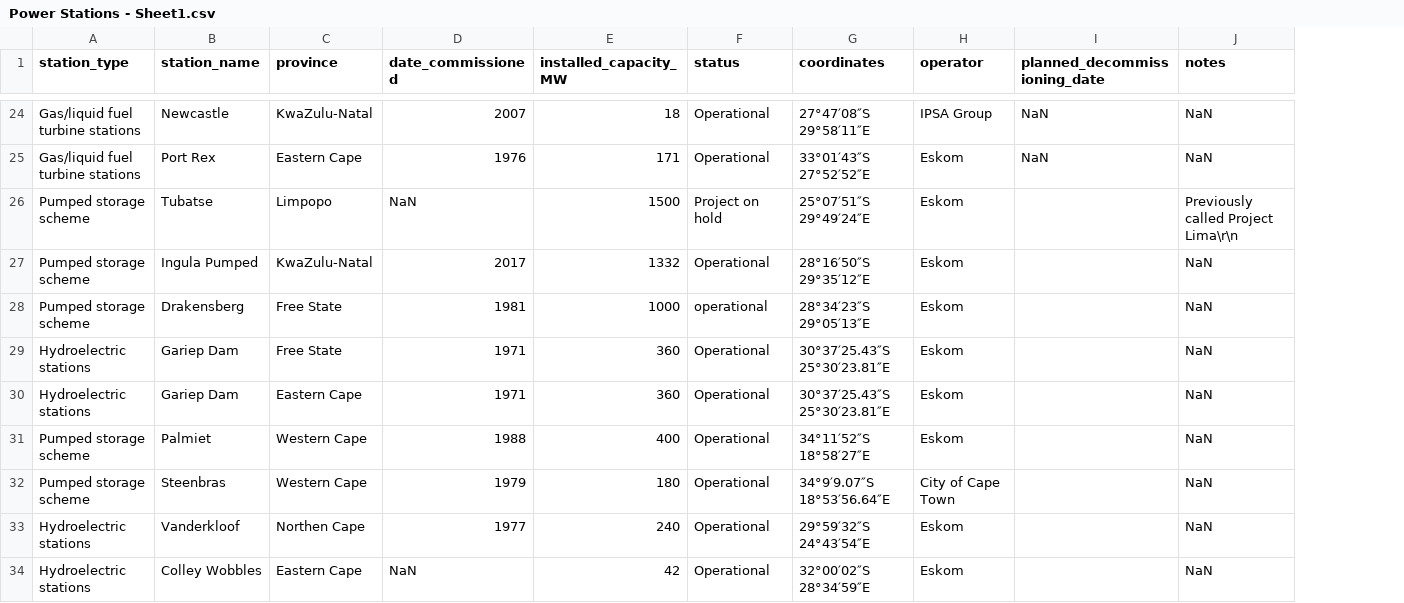
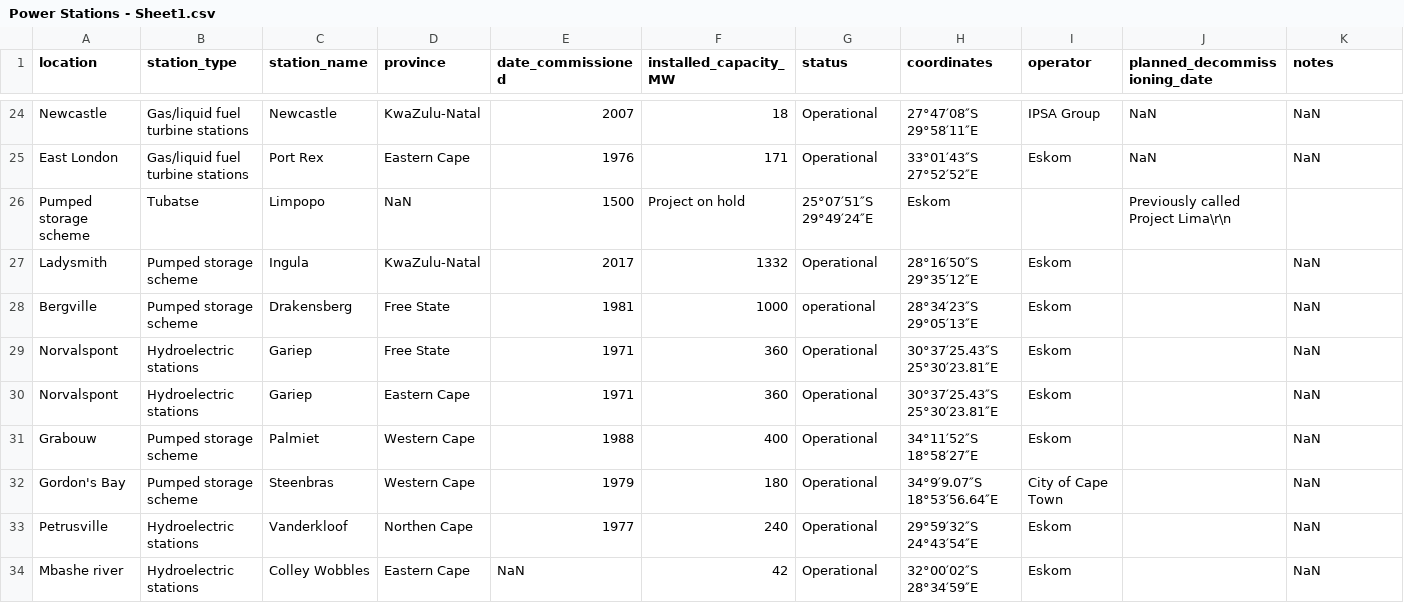
Before and after one commit to Kaekaefx/Group5_Gather_Predict, a CSV file: Power Stations - Sheet1.csv, drawn as a sheet; only a part is shown, gaps mark what is left out; removed rows and columns are numbered as before the commit, all else as after; the diff covers the shown part only; the diff names each change by its address in the sheet, - before the commit and + after, or states it on an @@ line.

Commit message:
Add location column

```diff
--- a/Power Stations - Sheet1.csv
+++ b/Power Stations - Sheet1.csv
+column A (location), rows 24-25: Newcastle | East London; rows 27-34: Ladysmith | Bergville | Norvalspont | Norvalspont | Grabouw | Gordon's Bay | Petrusville | Mbashe river
-row 26: Pumped storage scheme | Tubatse | Limpopo | NaN | 1500 | Project on hold | 25°07′51″S 29°49′24″E | Eskom |  | Previously called Project Lima\r\n
+row 26: Pumped storage scheme | Tubatse | Limpopo | NaN | 1500 | Project on hold | 25°07′51″S 29°49′24″E | Eskom |  | Previously called Project Lima\r\n
-C27 (station_name): Ingula Pumped
+C27 (station_name): Ingula
-C29:C30 (station_name): Gariep Dam
+C29:C30 (station_name): Gariep
```
Also changed, not shown: 1 added row, 1 removed row and 2 edited cells elsewhere in this file.
